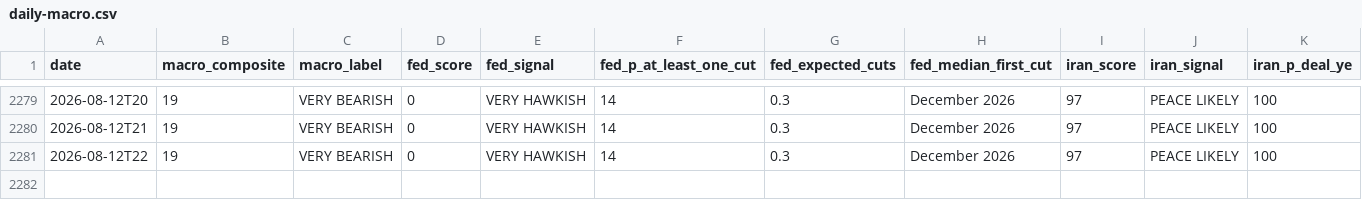
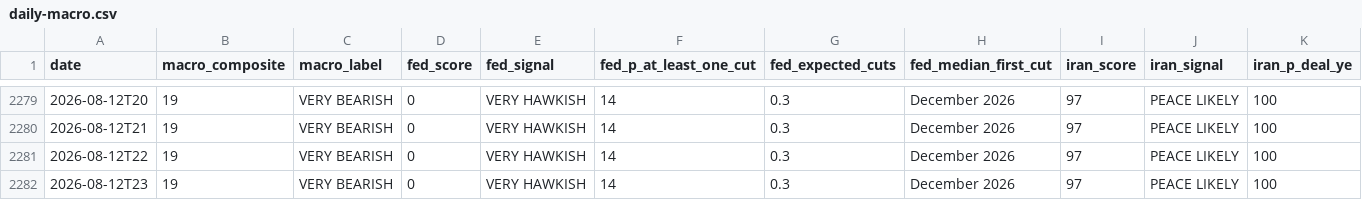
Before and after one commit to virtualwriter/polymarket-trader, a CSV file: data/daily-macro.csv, drawn as a sheet; only a part is shown, gaps mark what is left out; rows hold the shown columns only; the diff names each change by its address in the sheet, - before the commit and + after, or states it on an @@ line.

```diff
--- a/data/daily-macro.csv
+++ b/data/daily-macro.csv
+row 2282: 2026-08-12T23 | 19 | VERY BEARISH | 0 | VERY HAWKISH | 14 | 0.3 | December 2026 | 97 | PEACE LIKELY | 100
```
Also changed, not shown: relative-value/cross_venue_relative_value.csv, 11 other files.
